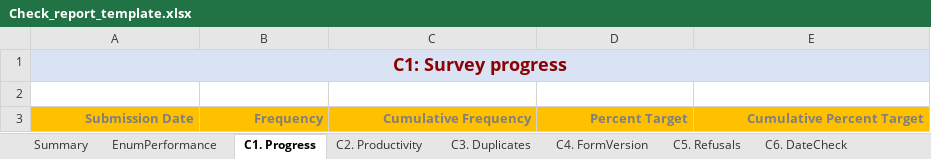
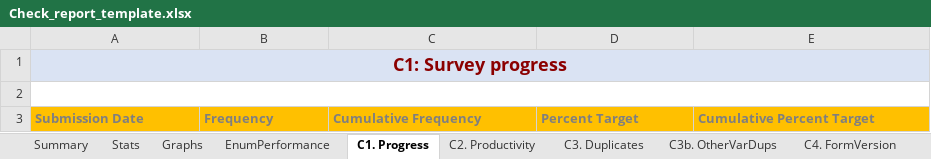
Before and after one commit to ARCED-Foundation/arceddataflow, an Excel workbook: assets/Check_report_template.xlsx, sheet C1. Progress, drawn as a sheet; values as stored, in another font and other column widths than the file's, no borders; charts and pictures not drawn; the diff names each change by its address in the sheet, - before the commit and + after, or states it on an @@ line.

```diff
--- a/assets/Check_report_template.xlsx (sheet C1. Progress)
+++ b/assets/Check_report_template.xlsx (sheet C1. Progress)
+sheet tab: Stats
+sheet tab: Graphs
+sheet tab: C3b. OtherVarDups
+A2:E2 merged
-A3:E3 alignment: right
+A3:E3 alignment: left
```
Also changed, not shown: sheet EnumPerformance, sheet C3. Duplicates, sheet C6. DateCheck, sheet C2. Productivity, sheet C5. Refusals, sheet C7. Outliers, 2 more sheets, other sheet tabs, charts or pictures, 11 other files.
